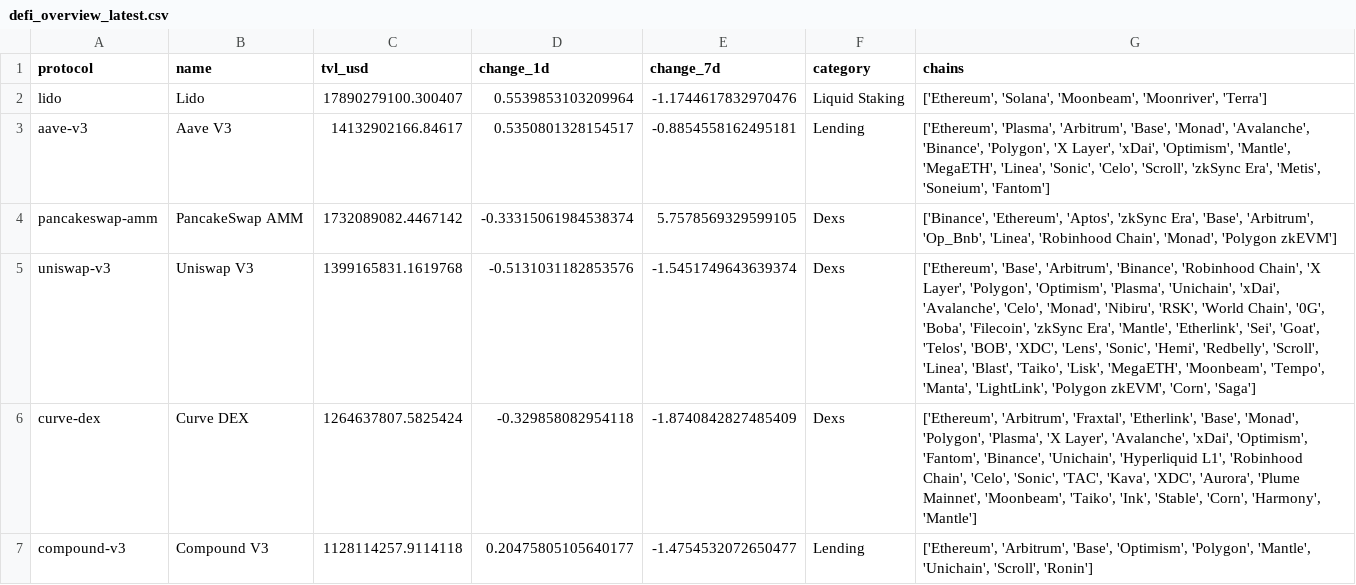
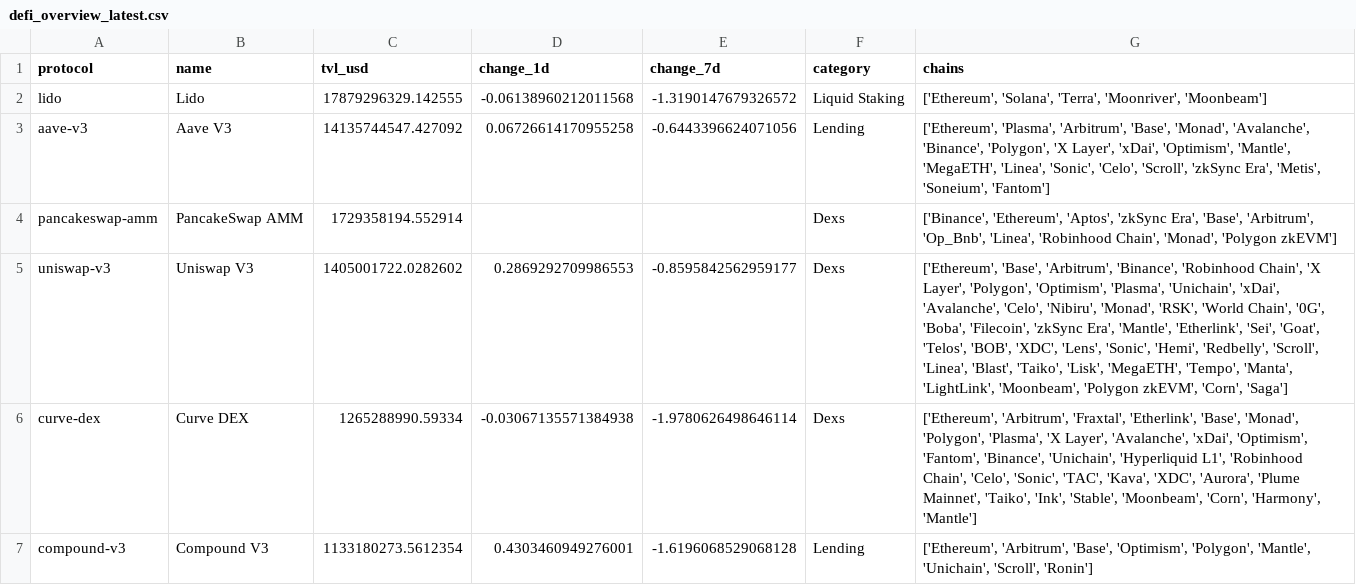
Before and after one commit to hugoneuvillepro-web/crypto-premium-dataset, a CSV file: defi_overview_latest.csv, drawn as a sheet.

Commit message:
Update DeFi dataset 2026-08-16

```diff
--- a/defi_overview_latest.csv
+++ b/defi_overview_latest.csv
@@ -1,7 +1,7 @@
 protocol,name,tvl_usd,change_1d,change_7d,category,chains
-lido,Lido,17890279100.300407,0.5539853103209964,-1.1744617832970476,Liquid Staking,"['Ethereum', 'Solana', 'Moonbeam', 'Moonriver', 'Terra']"
-aave-v3,Aave V3,14132902166.84617,0.5350801328154517,-0.8854558162495181,Lending,"['Ethereum', 'Plasma', 'Arbitrum', 'Base', 'Monad', 'Avalanche', 'Binance', 'Polygon', 'X Layer', 'xDai', 'Optimism', 'Mantle', 'MegaETH', 'Linea', 'Sonic', 'Celo', 'Scroll', 'zkSync Era', 'Metis', 'Soneium', 'Fantom']"
-pancakeswap-amm,PancakeSwap AMM,1732089082.4467142,-0.33315061984538374,5.7578569329599105,Dexs,"['Binance', 'Ethereum', 'Aptos', 'zkSync Era', 'Base', 'Arbitrum', 'Op_Bnb', 'Linea', 'Robinhood Chain', 'Monad', 'Polygon zkEVM']"
-uniswap-v3,Uniswap V3,1399165831.1619768,-0.5131031182853576,-1.5451749643639374,Dexs,"['Ethereum', 'Base', 'Arbitrum', 'Binance', 'Robinhood Chain', 'X Layer', 'Polygon', 'Optimism', 'Plasma', 'Unichain', 'xDai', 'Avalanche', 'Celo', 'Monad', 'Nibiru', 'RSK', 'World Chain', '0G', 'Boba', 'Filecoin', 'zkSync Era', 'Mantle', 'Etherlink', 'Sei', 'Goat', 'Telos', 'BOB', 'XDC', 'Lens', 'Sonic', 'Hemi', 'Redbelly', 'Scroll', 'Linea', 'Blast', 'Taiko', 'Lisk', 'MegaETH', 'Moonbeam', 'Tempo', 'Manta', 'LightLink', 'Polygon zkEVM', 'Corn', 'Saga']"
-curve-dex,Curve DEX,1264637807.5825424,-0.329858082954118,-1.8740842827485409,Dexs,"['Ethereum', 'Arbitrum', 'Fraxtal', 'Etherlink', 'Base', 'Monad', 'Polygon', 'Plasma', 'X Layer', 'Avalanche', 'xDai', 'Optimism', 'Fantom', 'Binance', 'Unichain', 'Hyperliquid L1', 'Robinhood Chain', 'Celo', 'Sonic', 'TAC', 'Kava', 'XDC', 'Aurora', 'Plume Mainnet', 'Moonbeam', 'Taiko', 'Ink', 'Stable', 'Corn', 'Harmony', 'Mantle']"
-compound-v3,Compound V3,1128114257.9114118,0.20475805105640177,-1.4754532072650477,Lending,"['Ethereum', 'Arbitrum', 'Base', 'Optimism', 'Polygon', 'Mantle', 'Unichain', 'Scroll', 'Ronin']"
+lido,Lido,17879296329.142555,-0.06138960212011568,-1.3190147679326572,Liquid Staking,"['Ethereum', 'Solana', 'Terra', 'Moonriver', 'Moonbeam']"
+aave-v3,Aave V3,14135744547.427092,0.06726614170955258,-0.6443396624071056,Lending,"['Ethereum', 'Plasma', 'Arbitrum', 'Base', 'Monad', 'Avalanche', 'Binance', 'Polygon', 'X Layer', 'xDai', 'Optimism', 'Mantle', 'MegaETH', 'Linea', 'Sonic', 'Celo', 'Scroll', 'zkSync Era', 'Metis', 'Soneium', 'Fantom']"
+pancakeswap-amm,PancakeSwap AMM,1729358194.552914,,,Dexs,"['Binance', 'Ethereum', 'Aptos', 'zkSync Era', 'Base', 'Arbitrum', 'Op_Bnb', 'Linea', 'Robinhood Chain', 'Monad', 'Polygon zkEVM']"
+uniswap-v3,Uniswap V3,1405001722.0282602,0.2869292709986553,-0.8595842562959177,Dexs,"['Ethereum', 'Base', 'Arbitrum', 'Binance', 'Robinhood Chain', 'X Layer', 'Polygon', 'Optimism', 'Plasma', 'Unichain', 'xDai', 'Avalanche', 'Celo', 'Nibiru', 'Monad', 'RSK', 'World Chain', '0G', 'Boba', 'Filecoin', 'zkSync Era', 'Mantle', 'Etherlink', 'Sei', 'Goat', 'Telos', 'BOB', 'XDC', 'Lens', 'Sonic', 'Hemi', 'Redbelly', 'Scroll', 'Linea', 'Blast', 'Taiko', 'Lisk', 'MegaETH', 'Tempo', 'Manta', 'LightLink', 'Moonbeam', 'Polygon zkEVM', 'Corn', 'Saga']"
+curve-dex,Curve DEX,1265288990.59334,-0.03067135571384938,-1.9780626498646114,Dexs,"['Ethereum', 'Arbitrum', 'Fraxtal', 'Etherlink', 'Base', 'Monad', 'Polygon', 'Plasma', 'X Layer', 'Avalanche', 'xDai', 'Optimism', 'Fantom', 'Binance', 'Unichain', 'Hyperliquid L1', 'Robinhood Chain', 'Celo', 'Sonic', 'TAC', 'Kava', 'XDC', 'Aurora', 'Plume Mainnet', 'Taiko', 'Ink', 'Stable', 'Moonbeam', 'Corn', 'Harmony', 'Mantle']"
+compound-v3,Compound V3,1133180273.5612354,0.4303460949276001,-1.6196068529068128,Lending,"['Ethereum', 'Arbitrum', 'Base', 'Optimism', 'Polygon', 'Mantle', 'Unichain', 'Scroll', 'Ronin']"
```
